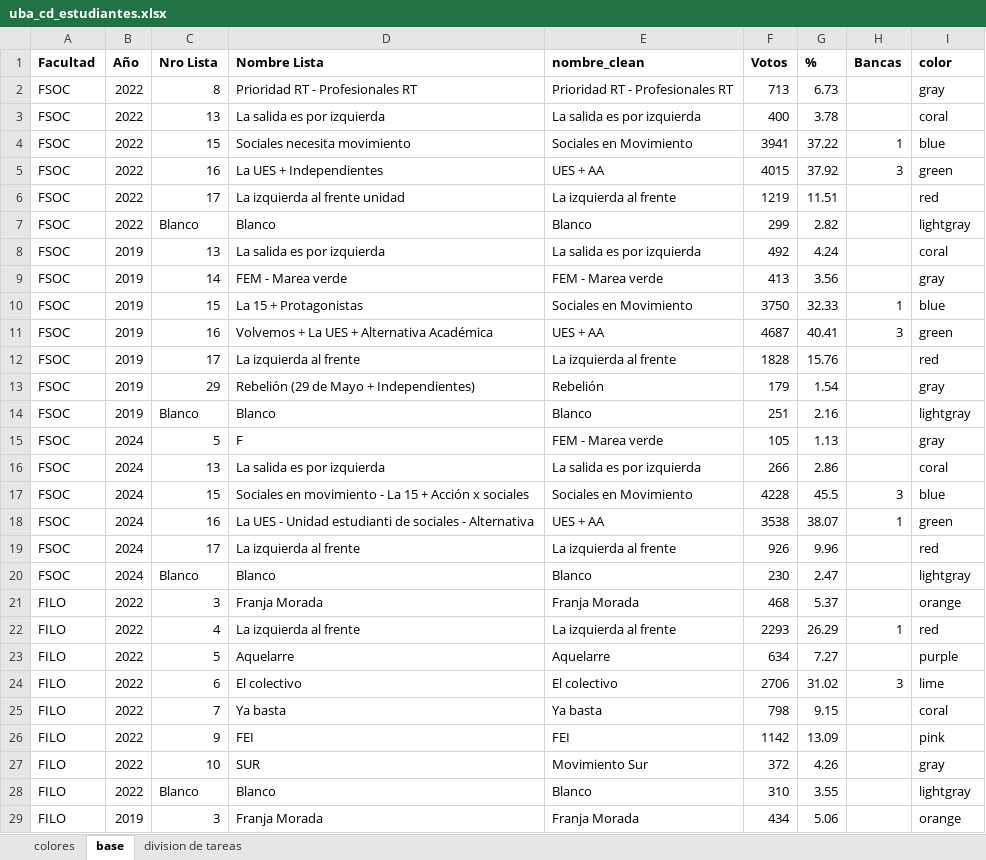
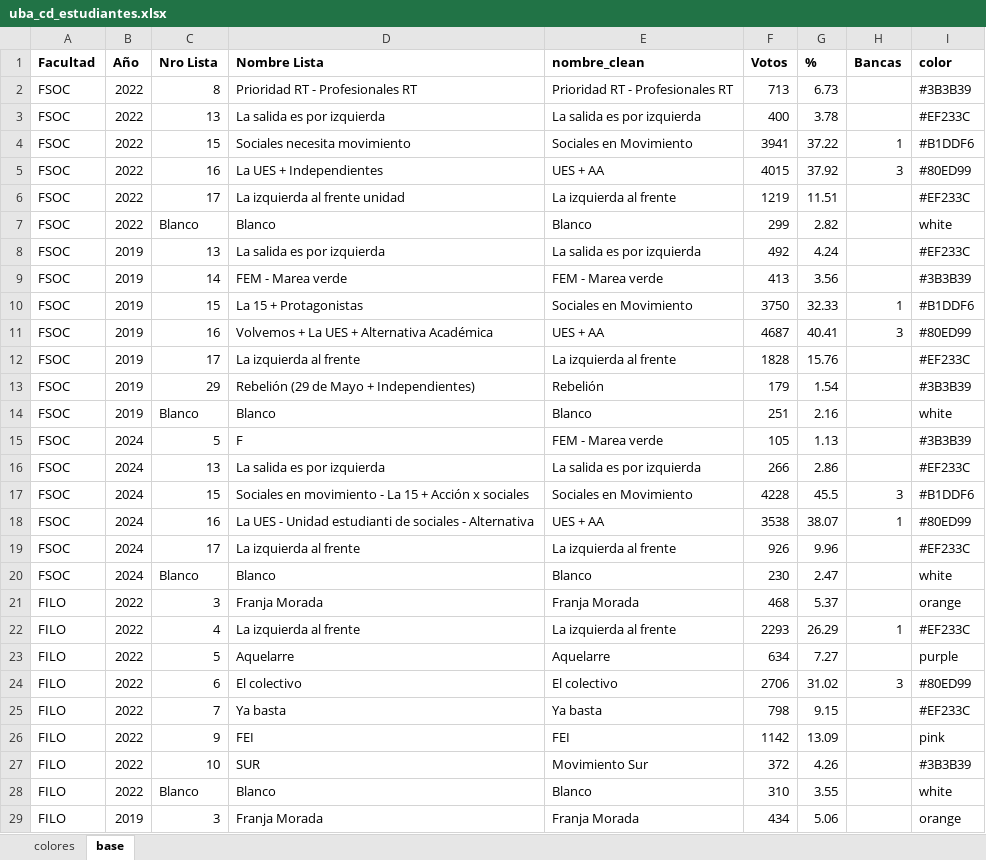
Before and after one commit to bustosthl/uba_electoral, an Excel workbook: uba_cd_estudiantes.xlsx, sheet base, drawn as a sheet; only a part is shown; values as stored, in another font and other column widths than the file's, no borders; the diff covers the shown part only; the diff names each change by its address in the sheet, - before the commit and + after, or states it on an @@ line.

```diff
--- a/uba_cd_estudiantes.xlsx (sheet base)
+++ b/uba_cd_estudiantes.xlsx (sheet base)
-sheet tab: division de tareas
-I2 (color): gray
+I2 (color): #3B3B39
-I3 (color): coral
+I3 (color): #EF233C
-I4 (color): blue
+I4 (color): #B1DDF6
-I5 (color): green
+I5 (color): #80ED99
-I6 (color): red
+I6 (color): #EF233C
-I7 (color): lightgray
+I7 (color): white
-I8 (color): coral
+I8 (color): #EF233C
-I9 (color): gray
+I9 (color): #3B3B39
-I10 (color): blue
+I10 (color): #B1DDF6
-I11 (color): green
+I11 (color): #80ED99
-I12 (color): red
+I12 (color): #EF233C
-I13 (color): gray
+I13 (color): #3B3B39
-I14 (color): lightgray
+I14 (color): white
-I15 (color): gray
+I15 (color): #3B3B39
-I16 (color): coral
+I16 (color): #EF233C
-I17 (color): blue
+I17 (color): #B1DDF6
-I18 (color): green
+I18 (color): #80ED99
-I19 (color): red
+I19 (color): #EF233C
-I20 (color): lightgray
+I20 (color): white
-I22 (color): red
+I22 (color): #EF233C
-I24 (color): lime
+I24 (color): #80ED99
-I25 (color): coral
+I25 (color): #EF233C
-I27 (color): gray
+I27 (color): #3B3B39
-I28 (color): lightgray
+I28 (color): white
```
Also changed, not shown: 122 edited cells elsewhere in this sheet, sheet colores, formulas that keep their value, 9 other files.
